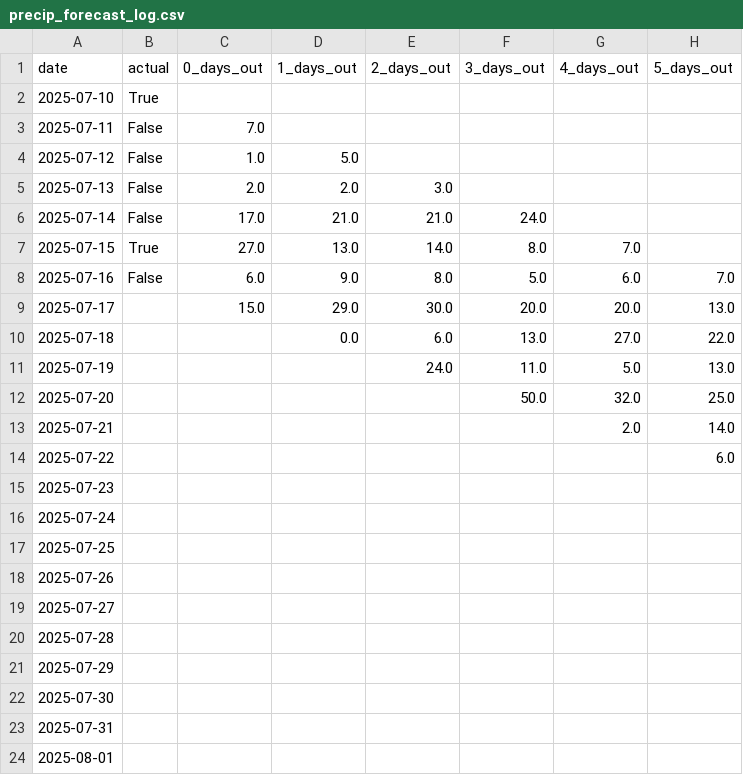
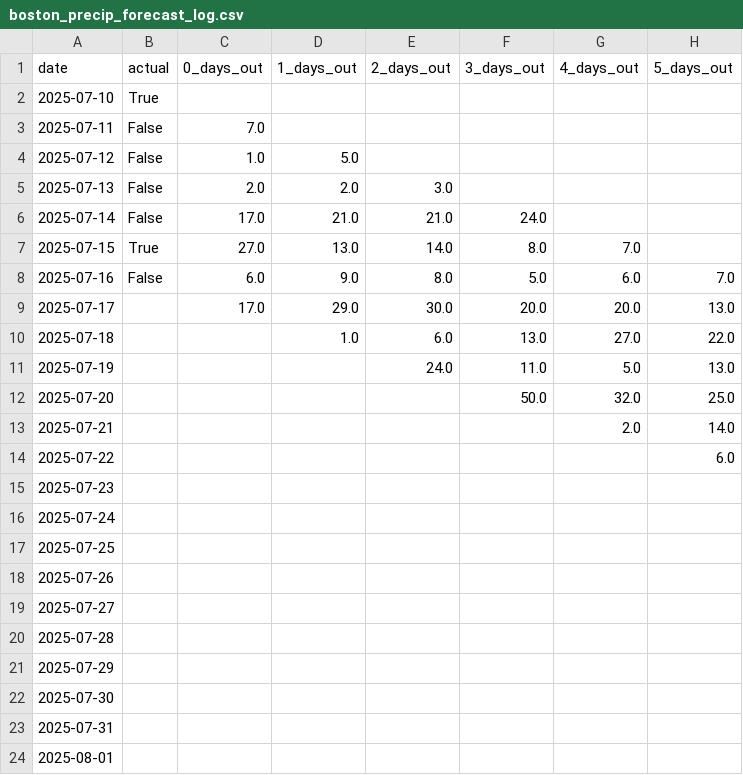
Before and after one commit to leandergo/forecast_tracker, a CSV file: boston_precip_forecast_log.csv (was precip_forecast_log.csv), drawn as a sheet; only a part is shown; the diff names each change by its address in the sheet, - before the commit and + after, or states it on an @@ line.

```diff
--- a/precip_forecast_log.csv
+++ b/boston_precip_forecast_log.csv
-C9 (0_days_out): 15.0
+C9 (0_days_out): 17.0
-D10 (1_days_out): 0.0
+D10 (1_days_out): 1.0
```
Also changed, not shown: 5 other files.
